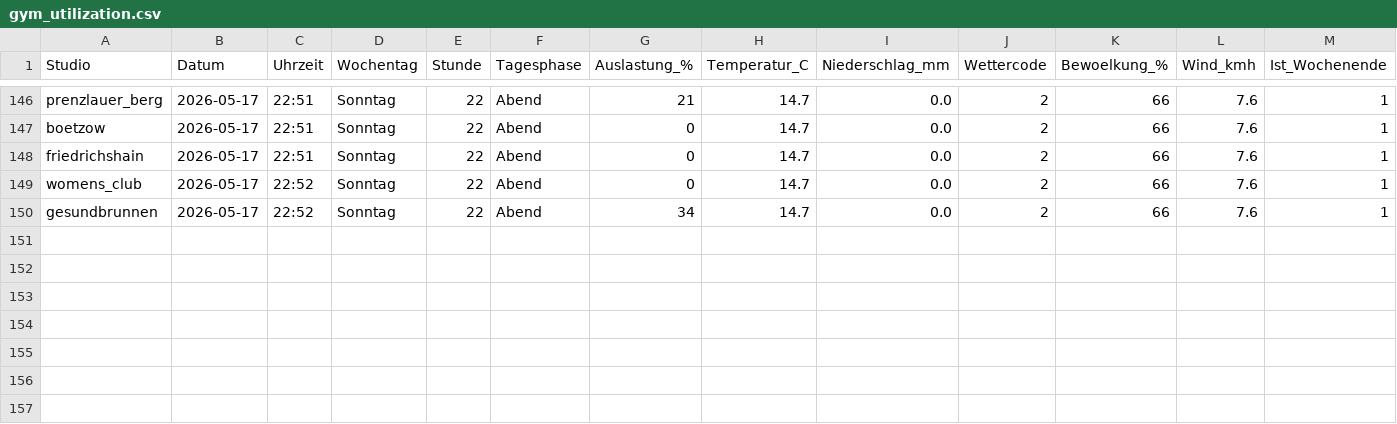
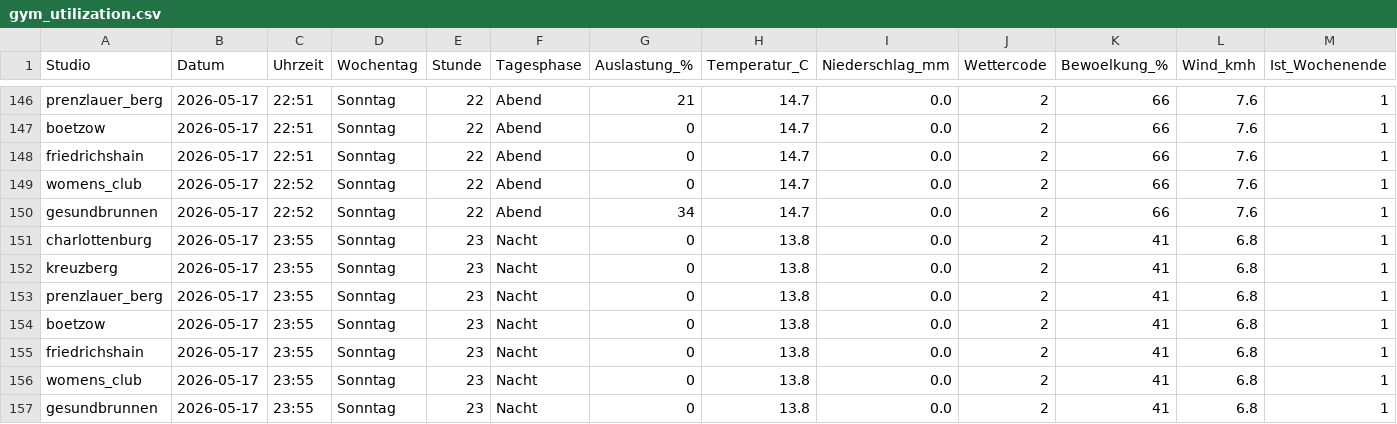
Before and after one commit to ribret/gym-tracker, a CSV file: data/gym_utilization.csv, drawn as a sheet; only a part is shown, gaps mark what is left out; rows hold the shown columns only; the diff names each change by its address in the sheet, - before the commit and + after, or states it on an @@ line.

```diff
--- a/data/gym_utilization.csv
+++ b/data/gym_utilization.csv
+row 151: charlottenburg | 2026-05-17 | 23:55 | Sonntag | 23 | Nacht | 0 | 13.8 | 0.0 | 2 | 41 | 6.8 | 1
+row 152: kreuzberg | 2026-05-17 | 23:55 | Sonntag | 23 | Nacht | 0 | 13.8 | 0.0 | 2 | 41 | 6.8 | 1
+row 153: prenzlauer_berg | 2026-05-17 | 23:55 | Sonntag | 23 | Nacht | 0 | 13.8 | 0.0 | 2 | 41 | 6.8 | 1
+row 154: boetzow | 2026-05-17 | 23:55 | Sonntag | 23 | Nacht | 0 | 13.8 | 0.0 | 2 | 41 | 6.8 | 1
+row 155: friedrichshain | 2026-05-17 | 23:55 | Sonntag | 23 | Nacht | 0 | 13.8 | 0.0 | 2 | 41 | 6.8 | 1
+row 156: womens_club | 2026-05-17 | 23:55 | Sonntag | 23 | Nacht | 0 | 13.8 | 0.0 | 2 | 41 | 6.8 | 1
+row 157: gesundbrunnen | 2026-05-17 | 23:55 | Sonntag | 23 | Nacht | 0 | 13.8 | 0.0 | 2 | 41 | 6.8 | 1
```
